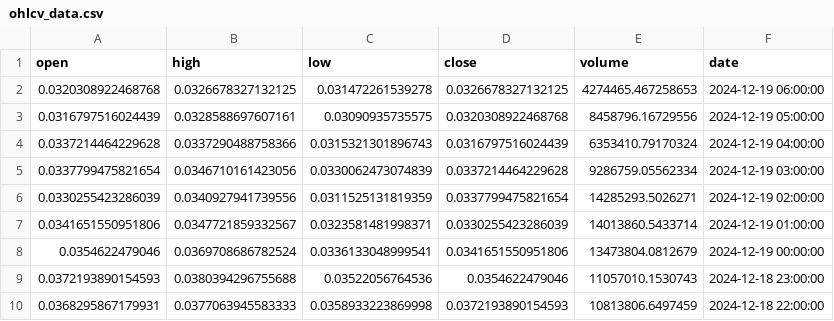
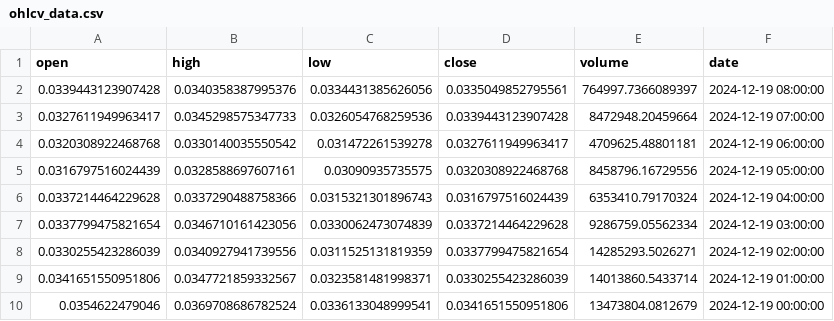
Before and after one commit to Hoidya/coingecko_101, a CSV file: dex/ohlcv_data.csv, drawn as a sheet; only a part is shown; the shorter side is filled out with more unchanged rows.

```diff
--- a/dex/ohlcv_data.csv
+++ b/dex/ohlcv_data.csv
@@ -1,3 +1,5 @@
 open,high,low,close,volume,date
-0.0320308922468768,0.0326678327132125,0.031472261539278,0.0326678327132125,4274465.467258653,2024-12-19 06:00:00
+0.0339443123907428,0.0340358387995376,0.0334431385626056,0.0335049852795561,764997.7366089397,2024-12-19 08:00:00
+0.0327611949963417,0.0345298575347733,0.0326054768259536,0.0339443123907428,8472948.20459664,2024-12-19 07:00:00
+0.0320308922468768,0.0330140035550542,0.031472261539278,0.0327611949963417,4709625.48801181,2024-12-19 06:00:00
 0.0316797516024439,0.0328588697607161,0.03090935735575,0.0320308922468768,8458796.16729556,2024-12-19 05:00:00
```
Also changed, not shown: basic_info/pudgy_penguins_market_data.csv, 2 other files.
